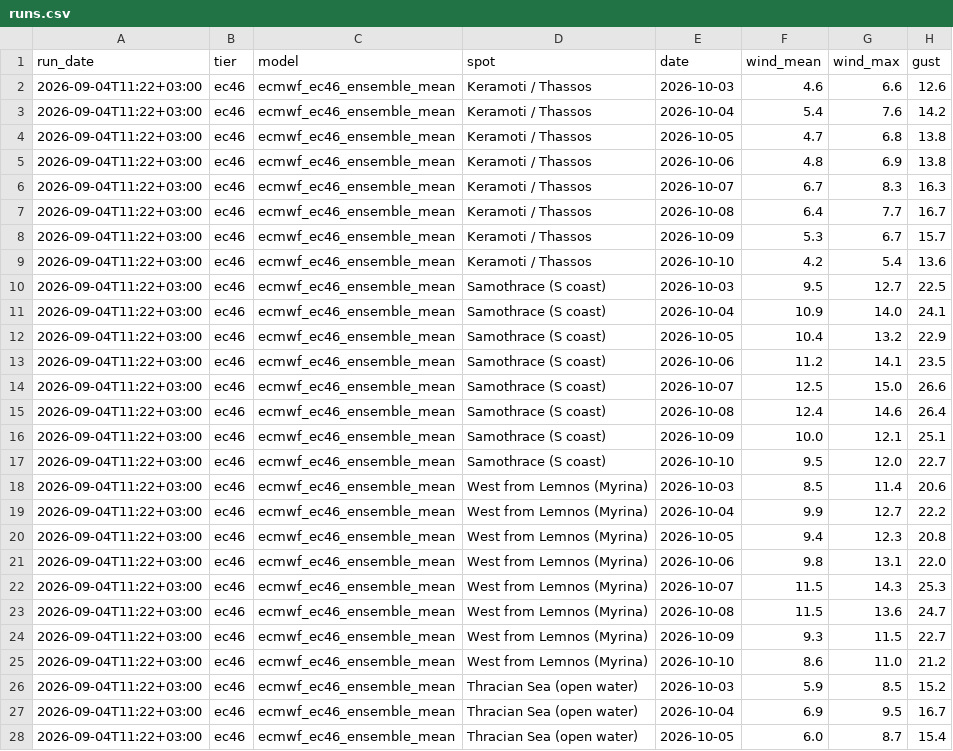
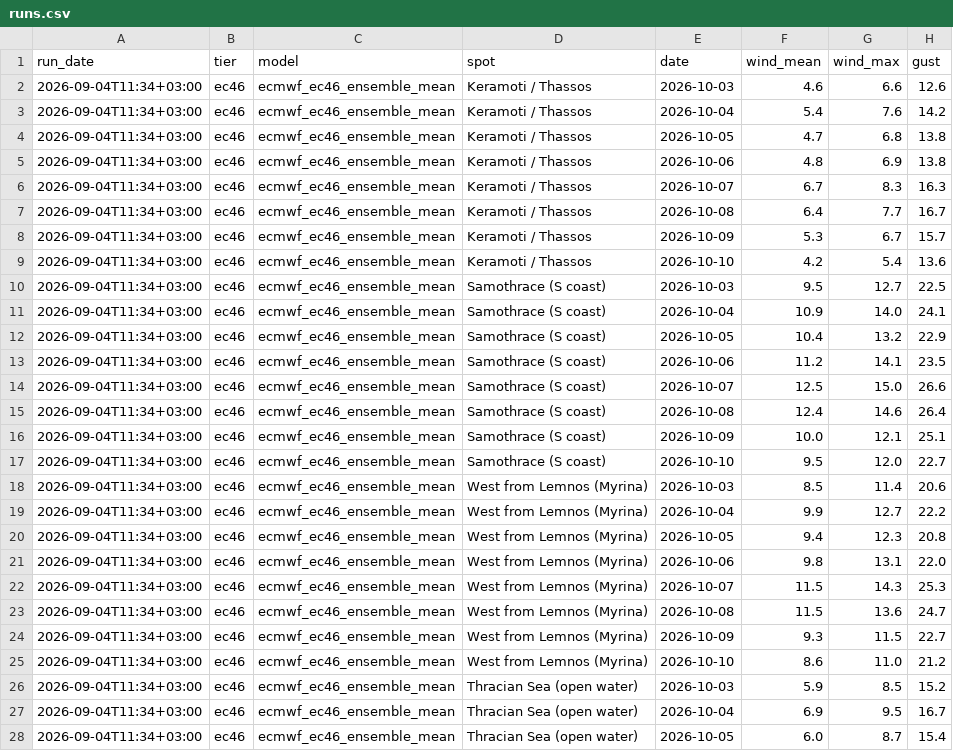
Before and after one commit to rumenmitrev/aegean-forecast, a CSV file: runs.csv, drawn as a sheet; only a part is shown; the diff covers the shown part only; the diff names each change by its address in the sheet, - before the commit and + after, or states it on an @@ line.

```diff
--- a/runs.csv
+++ b/runs.csv
-A2:A28 (run_date): 2026-09-04T11:22+03:00
+A2:A28 (run_date): 2026-09-04T11:34+03:00
```
Also changed, not shown: 29 edited cells elsewhere in this file, 2 other files.
